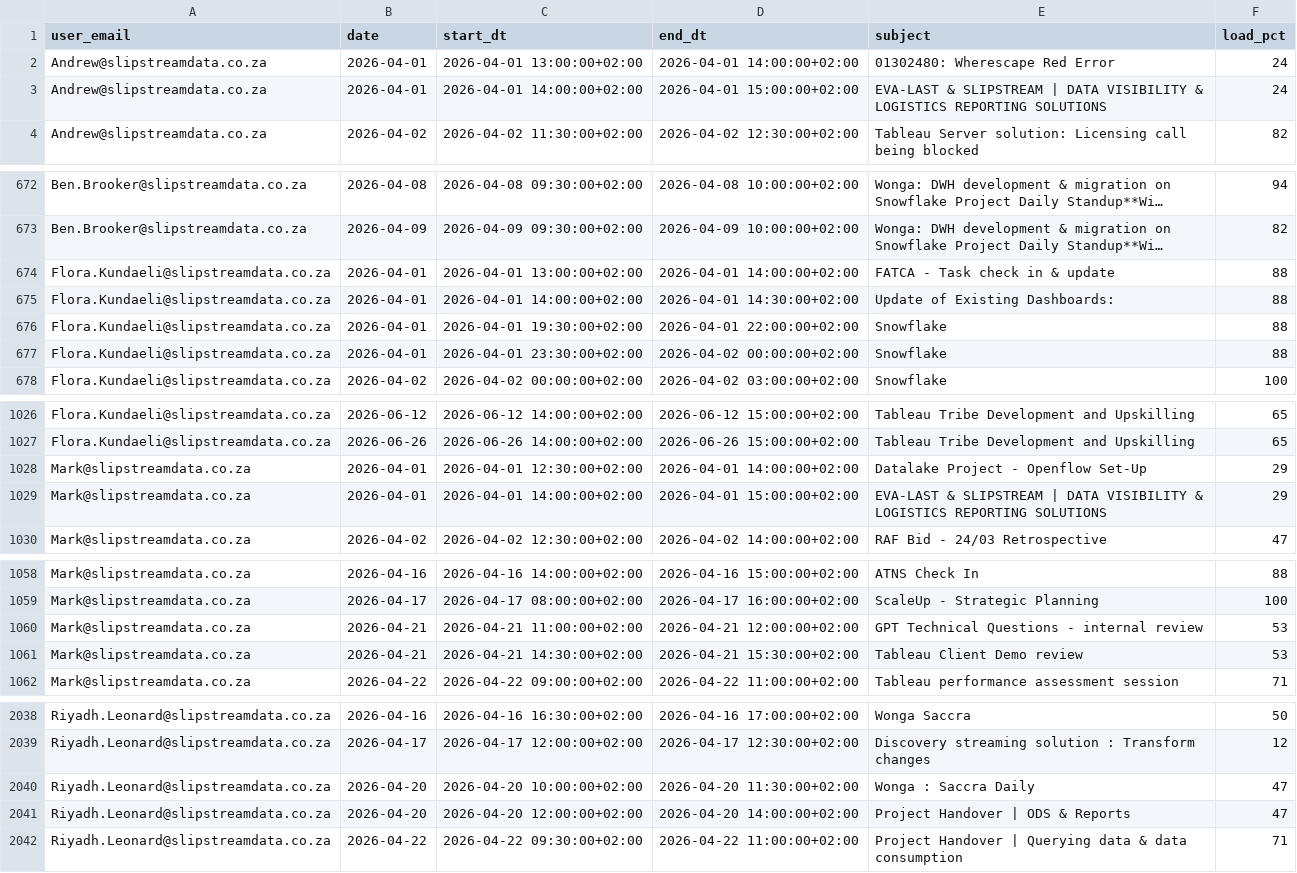
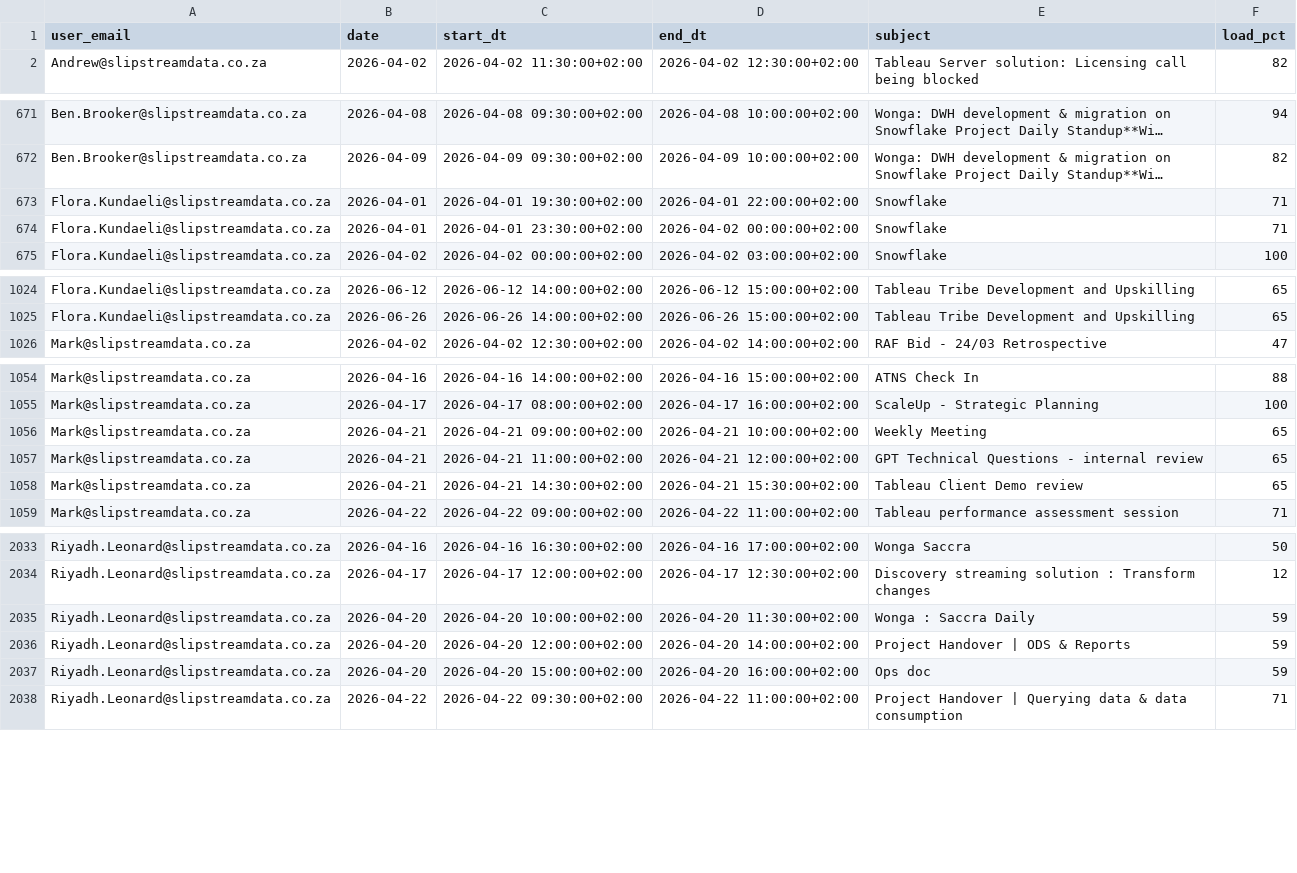
Before and after one commit to ThandoCalana/resource_scheduling, a CSV file: Schedule/outlook_events.csv, drawn as a sheet; only a part is shown, gaps mark what is left out; long unchanged cells end in …; removed rows and columns are numbered as before the commit, all else as after; the diff covers the shown part only; the diff names each change by its address in the sheet, - before the commit and + after, or states it on an @@ line.

Commit message:
Added new Outlook data at 2026-04-20 13:58:44

```diff
--- a/Schedule/outlook_events.csv
+++ b/Schedule/outlook_events.csv
-row 2: Andrew@slipstreamdata.co.za | 2026-04-01 | 2026-04-01 13:00:00+02:00 | 2026-04-01 14:00:00+02:00 | 01302480: Wherescape Red Error | 24
-row 3: Andrew@slipstreamdata.co.za | 2026-04-01 | 2026-04-01 14:00:00+02:00 | 2026-04-01 15:00:00+02:00 | EVA-LAST & SLIPSTREAM | DATA VISIBILITY & LOGISTICS REPORTING SOLUTIONS | 24
-row 674: Flora.Kundaeli@slipstreamdata.co.za | 2026-04-01 | 2026-04-01 13:00:00+02:00 | 2026-04-01 14:00:00+02:00 | FATCA - Task check in & update | 88
-row 675: Flora.Kundaeli@slipstreamdata.co.za | 2026-04-01 | 2026-04-01 14:00:00+02:00 | 2026-04-01 14:30:00+02:00 | Update of Existing Dashboards: | 88
-F673:F674 (load_pct): 88
+F673:F674 (load_pct): 71
-row 1028: Mark@slipstreamdata.co.za | 2026-04-01 | 2026-04-01 12:30:00+02:00 | 2026-04-01 14:00:00+02:00 | Datalake Project - Openflow Set-Up | 29
-row 1029: Mark@slipstreamdata.co.za | 2026-04-01 | 2026-04-01 14:00:00+02:00 | 2026-04-01 15:00:00+02:00 | EVA-LAST & SLIPSTREAM | DATA VISIBILITY & LOGISTICS REPORTING SOLUTIONS | 29
+row 1056: Mark@slipstreamdata.co.za | 2026-04-21 | 2026-04-21 09:00:00+02:00 | 2026-04-21 10:00:00+02:00 | Weekly Meeting | 65
-F1057:F1058 (load_pct): 53
+F1057:F1058 (load_pct): 65
-F2035:F2036 (load_pct): 47
+F2035:F2036 (load_pct): 59
+row 2037: Riyadh.Leonard@slipstreamdata.co.za | 2026-04-20 | 2026-04-20 15:00:00+02:00 | 2026-04-20 16:00:00+02:00 | Ops doc | 59
```
Also changed, not shown: 5 added rows, 8 removed rows and 28 edited cells elsewhere in this file.
